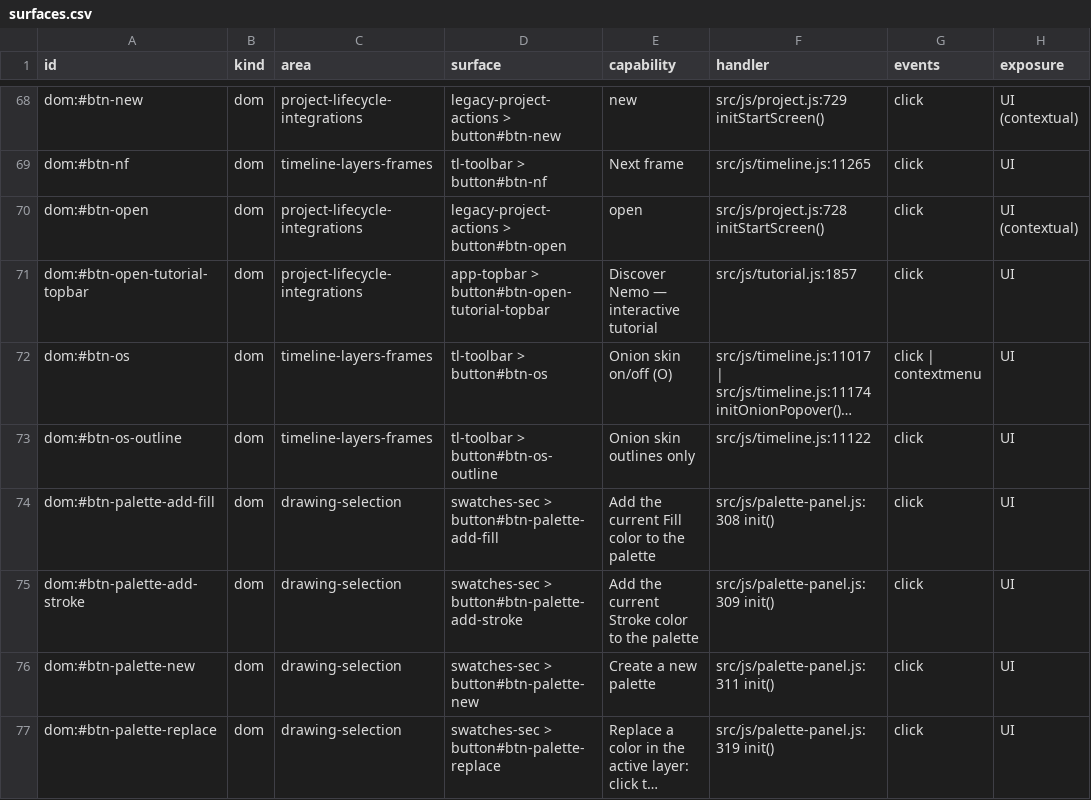
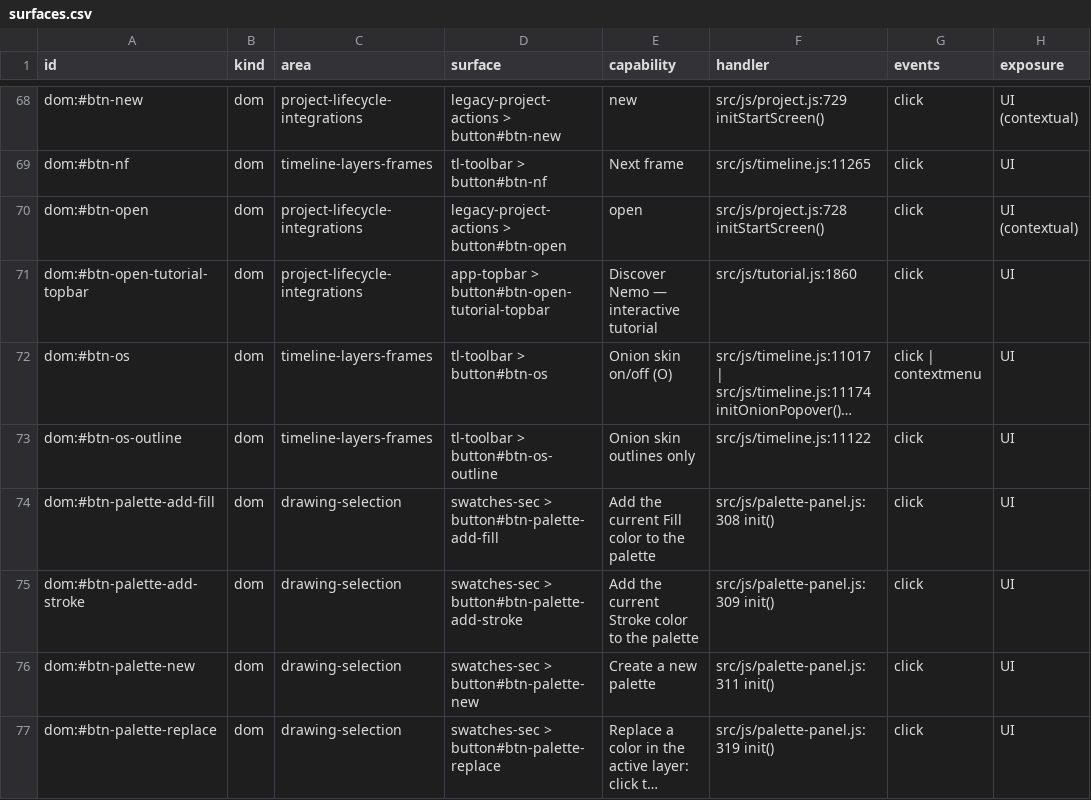
Before and after one commit to mysteropodes/nemo, a CSV file: engineering/inventory/surfaces.csv, drawn as a sheet; only a part is shown, gaps mark what is left out; long unchanged cells end in …; the diff names each change by its address in the sheet, - before the commit and + after, or states it on an @@ line.

Commit message:
Register observed Perspective source coverage and inventory metadata
Signed-off-by: IVG-Design <ilyav@gusinski.us>

```diff
--- a/engineering/inventory/surfaces.csv
+++ b/engineering/inventory/surfaces.csv
-F71 (handler): src/js/tutorial.js:1857
+F71 (handler): src/js/tutorial.js:1860
```
Also changed, not shown: 3 other files.
